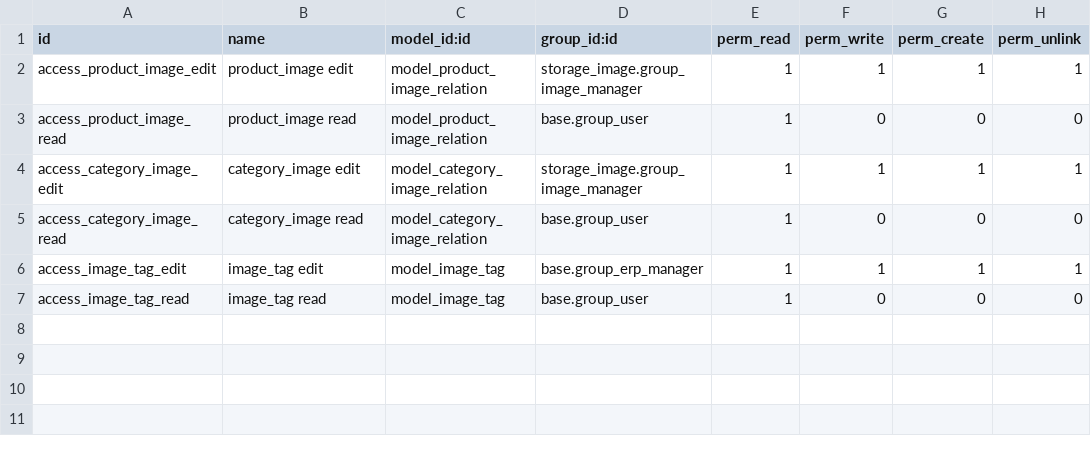
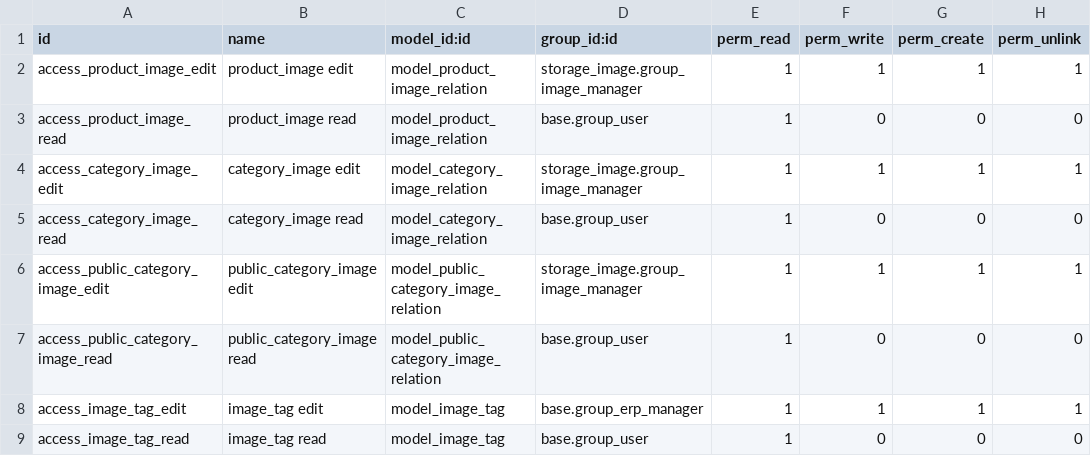
Before and after one commit to OCA/storage, a CSV file: storage_image_product/security/ir.model.access.csv, drawn as a sheet; the diff names each change by its address in the sheet, - before the commit and + after, or states it on an @@ line.

Commit message:
[14.0][ADD] public_category relations

```diff
--- a/storage_image_product/security/ir.model.access.csv
+++ b/storage_image_product/security/ir.model.access.csv
+row 6: access_public_category_image_edit | public_category_image edit | model_public_category_image_relation | storage_image.group_image_manager | 1 | 1 | 1 | 1
+row 7: access_public_category_image_read | public_category_image read | model_public_category_image_relation | base.group_user | 1 | 0 | 0 | 0
```
Also changed, not shown: 12 other files.
